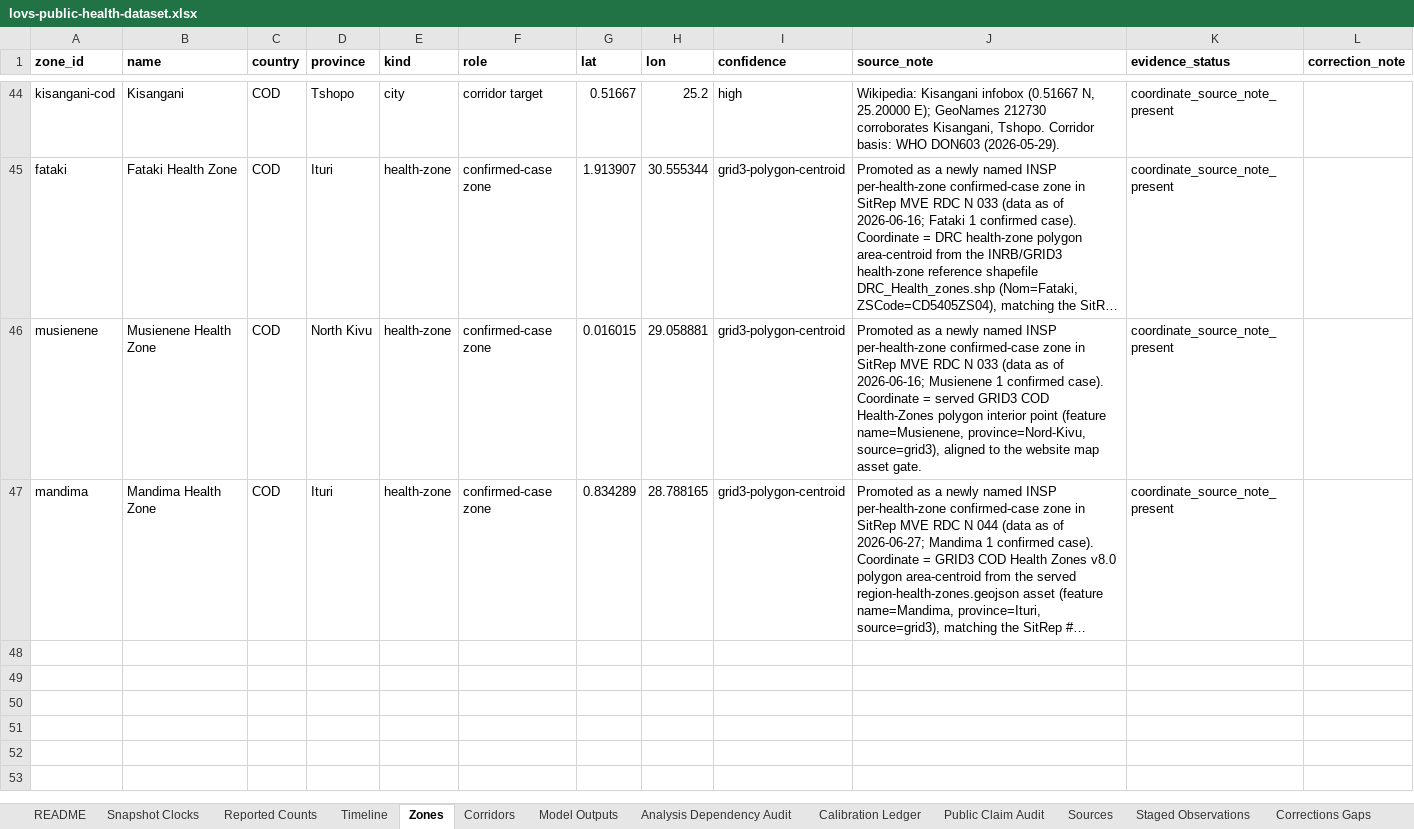
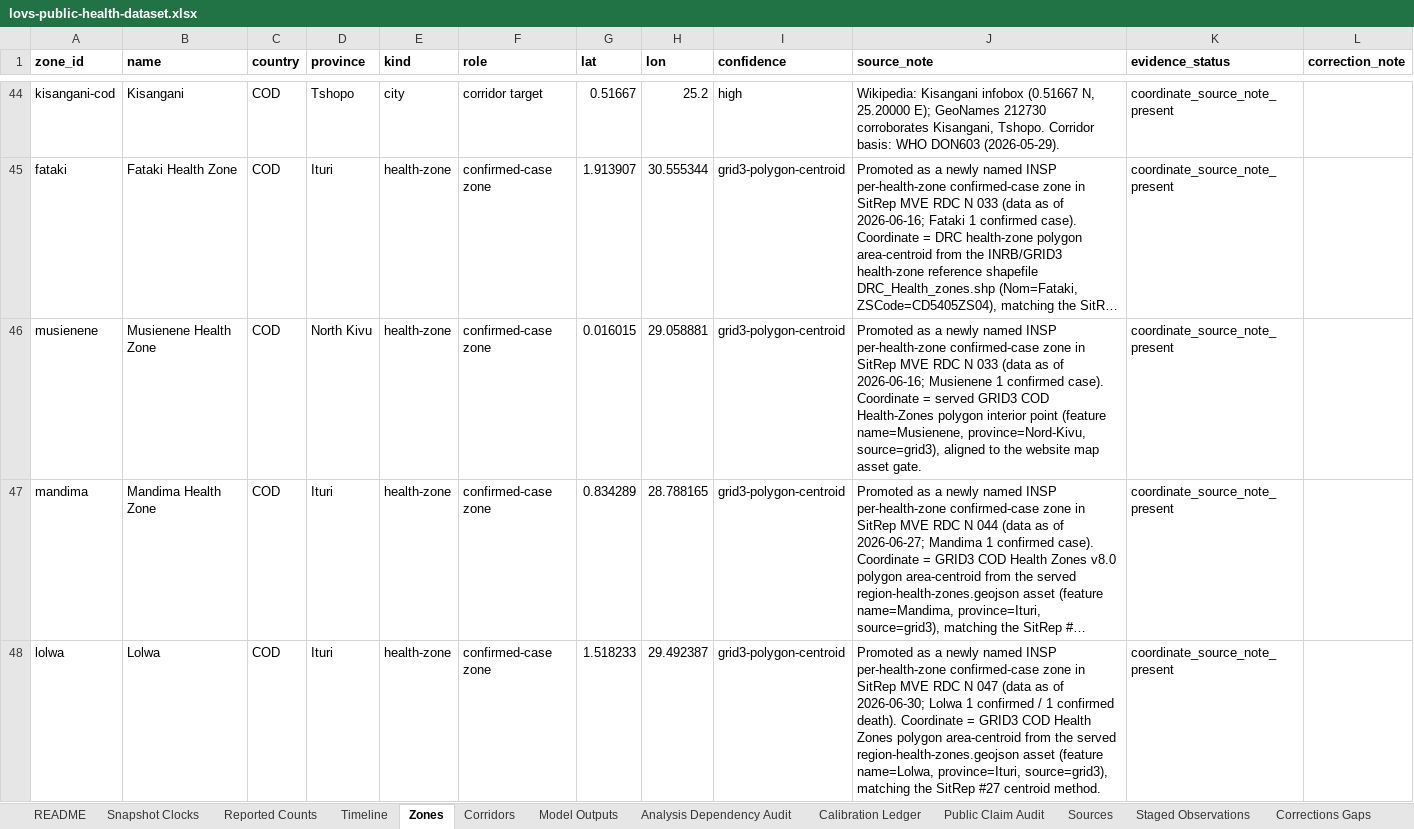
Before and after one commit to ArcedeDev/bdbv-2026-lovs, an Excel workbook: deliverables/public-health-dataset/lovs-public-health-dataset.xlsx, sheet Zones, drawn as a sheet; only a part is shown, gaps mark what is left out; long unchanged cells end in …; values as stored, in another font and other column widths than the file's, no borders; the diff names each change by its address in the sheet, - before the commit and + after, or states it on an @@ line.

Commit message:
data(bdbv): SitRep 46+47 catch-up build (data 2026-06-30, country 1426/440, DRC 1406/438, 36 zones)
SitRep 45 (June 28) not published by INSP (MinComMediasRDC bulletin bridge only, not promoted).
SitRep 46 (June 29): DRC 1333/399, 35 zones. SitRep 47 (June 30): DRC 1406/438, new affected HZ Lolwa -> 36/104.
Tshopo and Haut-Uele imported cases are counted under Nia-Nia (Ituri); affected provinces remain 3.
SitRep 47 published no patient-movement table; isolation census 609/92.7% and split 216/393 carried from SitRep 46 (flagged).
684/685 Python tests green, byte-deterministic. cycle_status snapshot_due is a wall-clock gate
(SR47 published 2026-07-02, before 18:00 CAT outbreak-local); tolerated, plain-git commit.

```diff
--- a/deliverables/public-health-dataset/lovs-public-health-dataset.xlsx (sheet Zones)
+++ b/deliverables/public-health-dataset/lovs-public-health-dataset.xlsx (sheet Zones)
+row 48: lolwa | Lolwa | COD | Ituri | health-zone | confirmed-case zone | 1.518233 | 29.492387 | grid3-polygon-centroid | Promoted as a newly named INSP per-health-zone confirmed-case zone in SitRep MVE RDC N 047 (data as of 2026-06-30; Lolwa 1 confirmed / 1 confirmed death). Coordinate = GRID3 COD Health Zones polygon area-centroid from the served region-health-zones.geojson asset (feature name=Lolwa, province=Ituri, source=grid3), matching the SitRep #27 centroid method. | coordinate_source_note_present
```
Also changed, not shown: sheet Corridors, sheet Reported Counts, sheet Timeline, sheet SitRep Narrative, sheet Snapshot Clocks, sheet Model Outputs, 6 more sheets, 50 other files.
